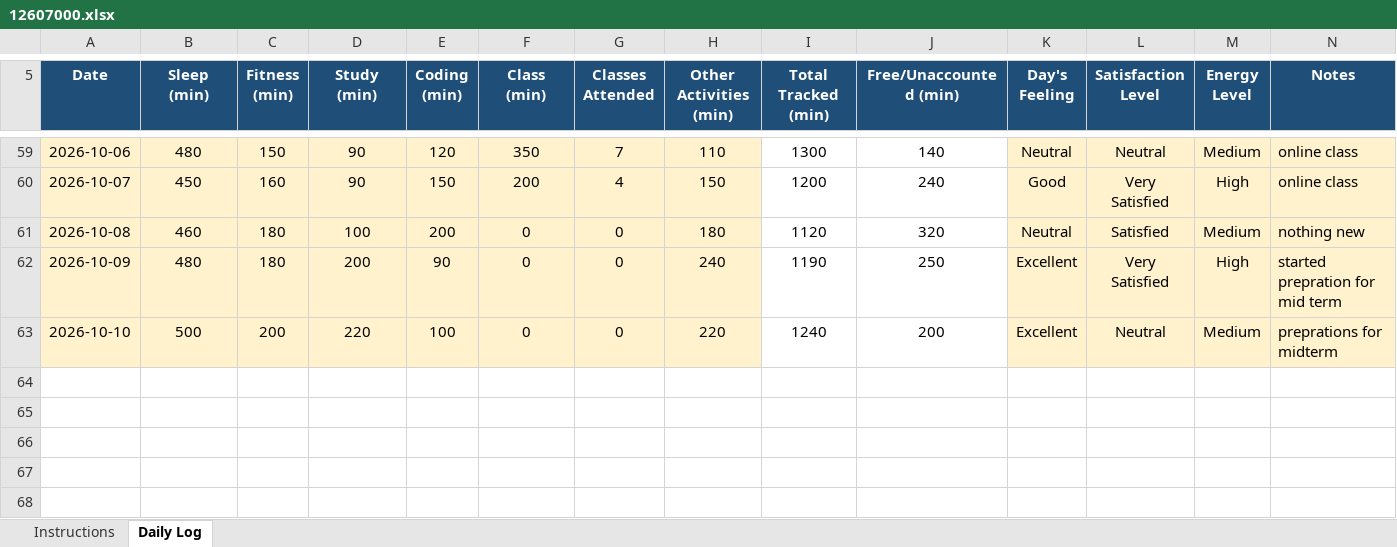
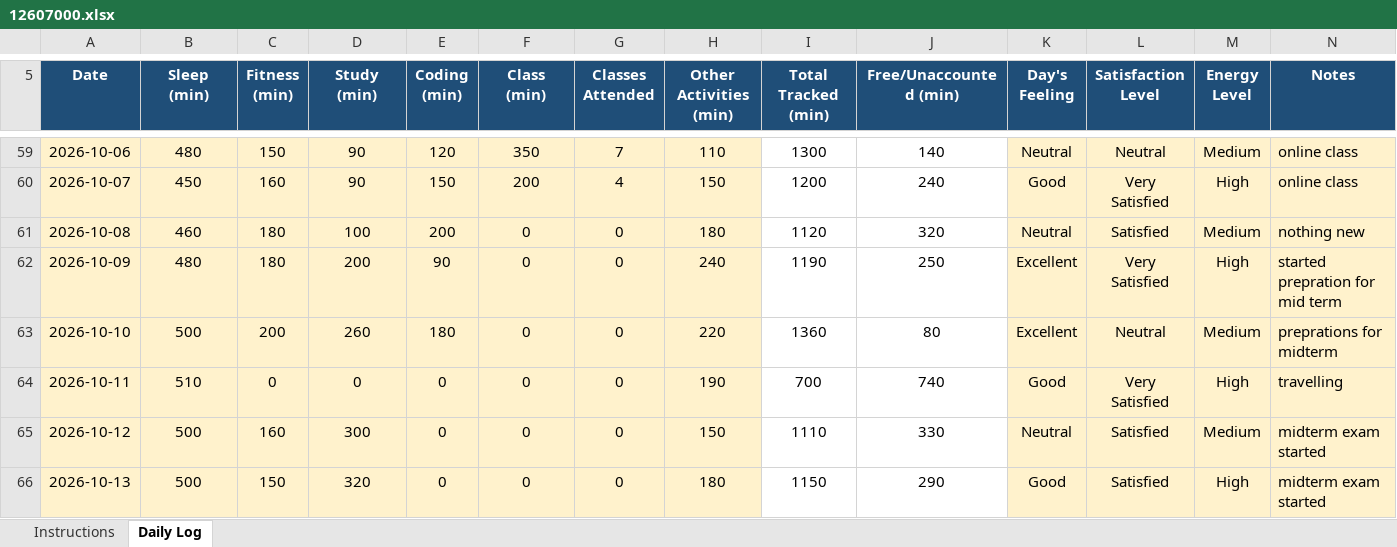
Before and after one commit to AbrarFayazBhat/12607000-Abrar-Fayaz-Bhat, an Excel workbook: 12607000.xlsx, sheet Daily Log, drawn as a sheet; only a part is shown, gaps mark what is left out; values as stored, in another font and other column widths than the file's, no borders; conditional formats not drawn; the diff names each change by its address in the sheet, - before the commit and + after, or states it on an @@ line.

Commit message:
Day 43

```diff
--- a/12607000.xlsx (sheet Daily Log)
+++ b/12607000.xlsx (sheet Daily Log)
-D63 (Study (min)): 220
+D63 (Study (min)): 260
-E63 (Coding (min)): 100
+E63 (Coding (min)): 180
-I63 (Total Tracked (min)): 1240
+I63 (Total Tracked (min)): 1360
-J63 (Free/Unaccounted (min)): 200
+J63 (Free/Unaccounted (min)): 80
+row 64: 2026-10-11 | 510 | 0 | 0 | 0 | 0 | 0 | 190 | 700 | 740 | Good | Very Satisfied | High | travelling
+row 65: 2026-10-12 | 500 | 160 | 300 | 0 | 0 | 0 | 150 | 1110 | 330 | Neutral | Satisfied | Medium | midterm exam started
+row 66: 2026-10-13 | 500 | 150 | 320 | 0 | 0 | 0 | 180 | 1150 | 290 | Good | Satisfied | High | midterm exam started
```
